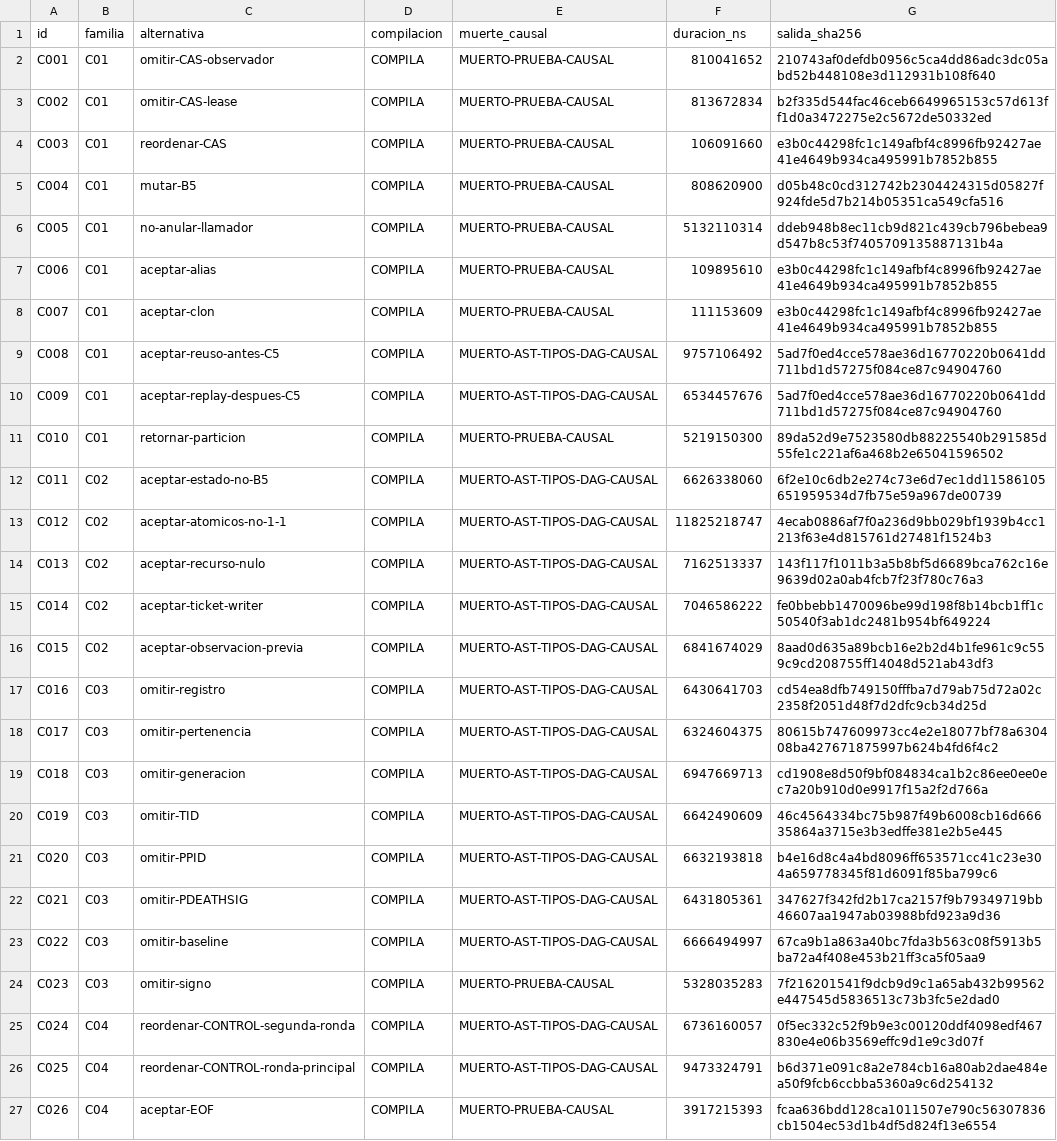
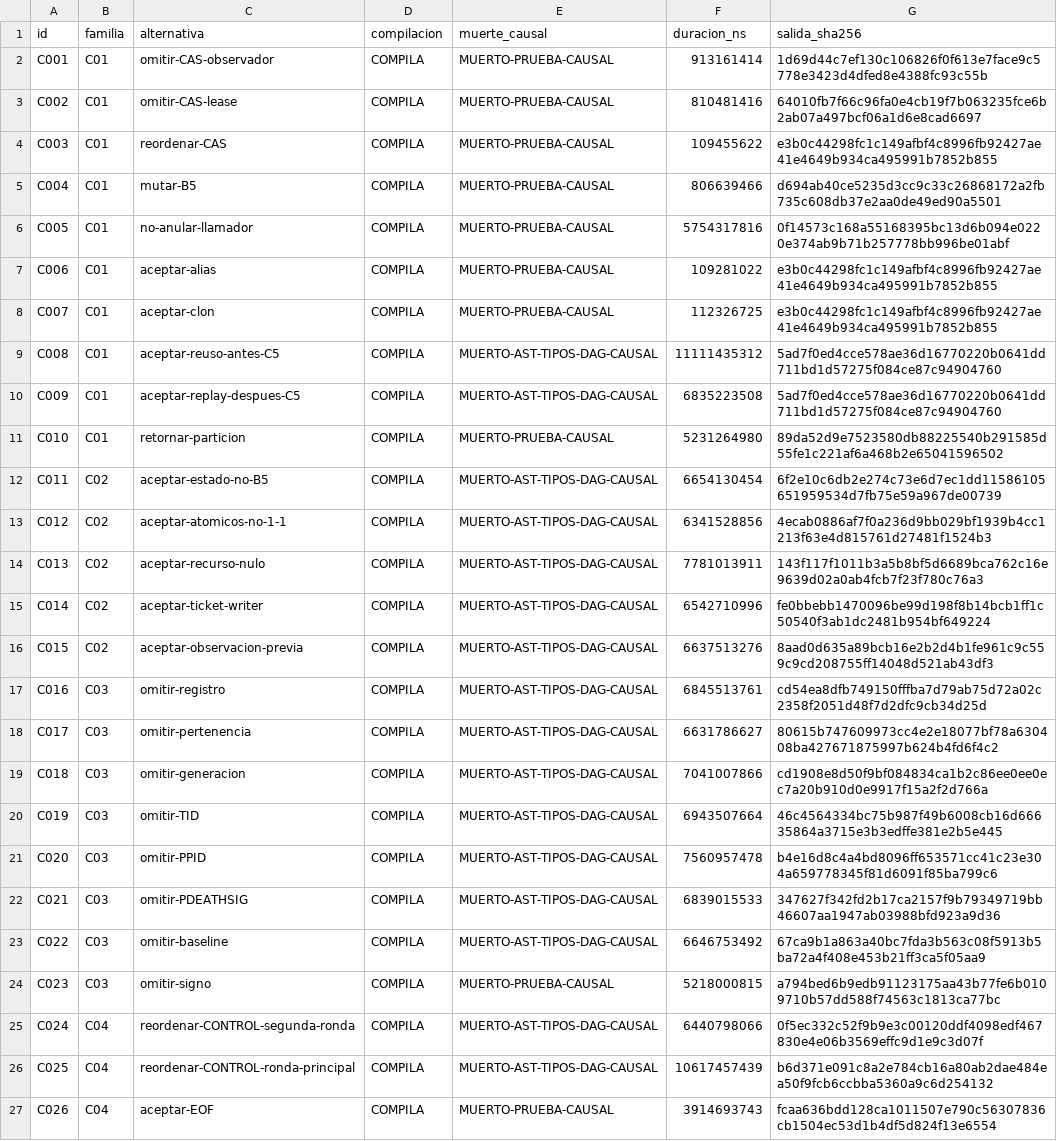
Before and after one commit to aavidad/VEC_Diputacion_app, a TSV file: tools/o3c_p6_mutantes/evidencia/resultados.tsv, drawn as a sheet; only a part is shown; the diff covers the shown part only; the diff names each change by its address in the sheet, - before the commit and + after, or states it on an @@ line.

```diff
--- a/tools/o3c_p6_mutantes/evidencia/resultados.tsv
+++ b/tools/o3c_p6_mutantes/evidencia/resultados.tsv
-F2 (duracion_ns): 810041652
+F2 (duracion_ns): 913161414
-G2 (salida_sha256): 210743af0defdb0956c5ca4dd86adc3dc05abd52b448108e3d112931b108f640
+G2 (salida_sha256): 1d69d44c7ef130c106826f0f613e7face9c5778e3423d4dfed8e4388fc93c55b
-F3 (duracion_ns): 813672834
+F3 (duracion_ns): 810481416
-G3 (salida_sha256): b2f335d544fac46ceb6649965153c57d613ff1d0a3472275e2c5672de50332ed
+G3 (salida_sha256): 64010fb7f66c96fa0e4cb19f7b063235fce6b2ab07a497bcf06a1d6e8cad6697
-F4 (duracion_ns): 106091660
+F4 (duracion_ns): 109455622
-F5 (duracion_ns): 808620900
+F5 (duracion_ns): 806639466
-G5 (salida_sha256): d05b48c0cd312742b2304424315d05827f924fde5d7b214b05351ca549cfa516
+G5 (salida_sha256): d694ab40ce5235d3cc9c33c26868172a2fb735c608db37e2aa0de49ed90a5501
-F6 (duracion_ns): 5132110314
+F6 (duracion_ns): 5754317816
-G6 (salida_sha256): ddeb948b8ec11cb9d821c439cb796bebea9d547b8c53f7405709135887131b4a
+G6 (salida_sha256): 0f14573c168a55168395bc13d6b094e0220e374ab9b71b257778bb996be01abf
-F7 (duracion_ns): 109895610
+F7 (duracion_ns): 109281022
-F8 (duracion_ns): 111153609
+F8 (duracion_ns): 112326725
-F9 (duracion_ns): 9757106492
+F9 (duracion_ns): 11111435312
-F10 (duracion_ns): 6534457676
+F10 (duracion_ns): 6835223508
-F11 (duracion_ns): 5219150300
+F11 (duracion_ns): 5231264980
-F12 (duracion_ns): 6626338060
+F12 (duracion_ns): 6654130454
-F13 (duracion_ns): 11825218747
+F13 (duracion_ns): 6341528856
-F14 (duracion_ns): 7162513337
+F14 (duracion_ns): 7781013911
-F15 (duracion_ns): 7046586222
+F15 (duracion_ns): 6542710996
-F16 (duracion_ns): 6841674029
+F16 (duracion_ns): 6637513276
-F17 (duracion_ns): 6430641703
+F17 (duracion_ns): 6845513761
-F18 (duracion_ns): 6324604375
+F18 (duracion_ns): 6631786627
-F19 (duracion_ns): 6947669713
+F19 (duracion_ns): 7041007866
-F20 (duracion_ns): 6642490609
+F20 (duracion_ns): 6943507664
-F21 (duracion_ns): 6632193818
+F21 (duracion_ns): 7560957478
-F22 (duracion_ns): 6431805361
+F22 (duracion_ns): 6839015533
-F23 (duracion_ns): 6666494997
+F23 (duracion_ns): 6646753492
-F24 (duracion_ns): 5328035283
+F24 (duracion_ns): 5218000815
-G24 (salida_sha256): 7f216201541f9dcb9d9c1a65ab432b99562e447545d5836513c73b3fc5e2dad0
+G24 (salida_sha256): a794bed6b9edb91123175aa43b77fe6b0109710b57dd588f74563c1813ca77bc
-F25 (duracion_ns): 6736160057
+F25 (duracion_ns): 6440798066
-F26 (duracion_ns): 9473324791
+F26 (duracion_ns): 10617457439
-F27 (duracion_ns): 3917215393
+F27 (duracion_ns): 3914693743
```
Also changed, not shown: 157 edited cells elsewhere in this file, tools/o3c_p6_mutantes/evidencia/manifiesto.tsv, 5 other files.
